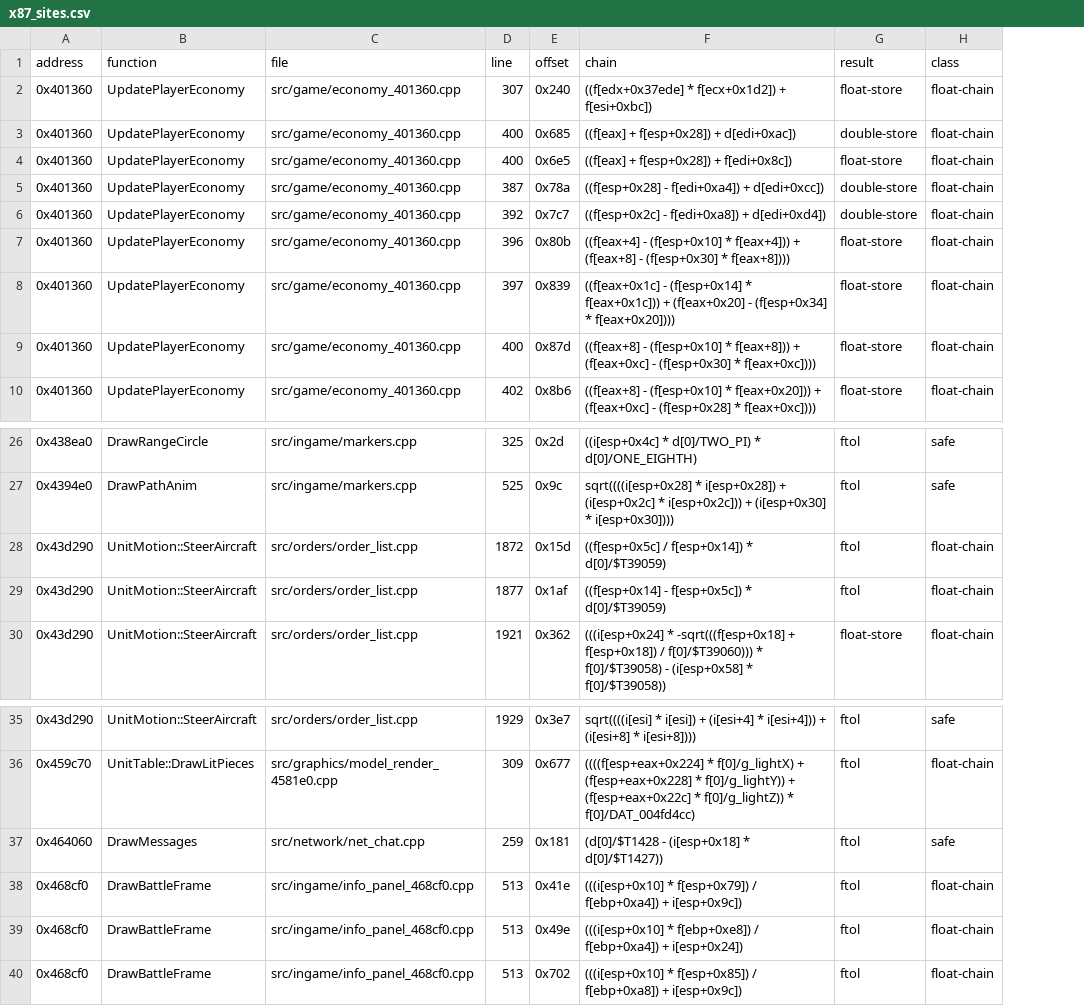
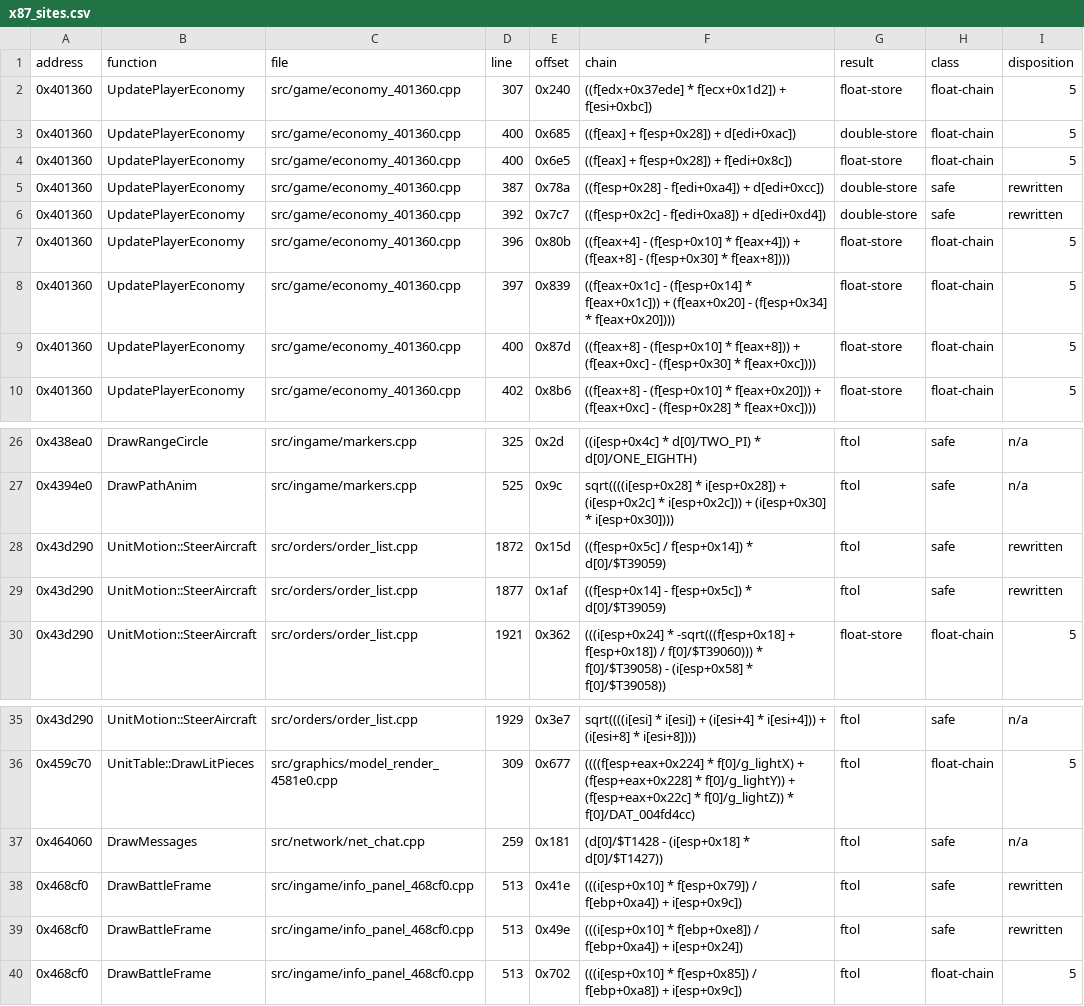
Before and after one commit to Thaldren-Archive-Forks/byte-tactics-moddable, a CSV file: data/x87_sites.csv, drawn as a sheet; only a part is shown, gaps mark what is left out; the diff names each change by its address in the sheet, - before the commit and + after, or states it on an @@ line.

```diff
--- a/data/x87_sites.csv
+++ b/data/x87_sites.csv
+column I (disposition), rows 2-10: 5 | 5 | 5 | rewritten | rewritten | 5 | 5 | 5 | 5; rows 26-30: n/a | n/a | rewritten | rewritten | 5; rows 35-40: n/a | 5 | n/a | rewritten | rewritten | 5
-H5:H6 (class): float-chain
+H5:H6 (class): safe
-H28:H29 (class): float-chain
+H28:H29 (class): safe
-H38:H39 (class): float-chain
+H38:H39 (class): safe
```
Also changed, not shown: 5 other files.
